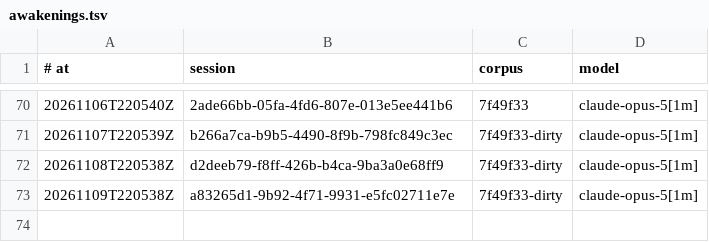
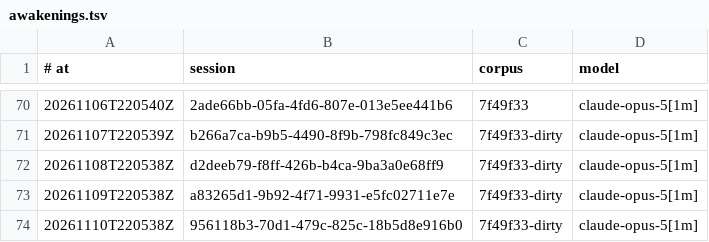
Before and after one commit to RearAdmiralPants/claudebrain-provenance, a TSV file: awakenings.tsv, drawn as a sheet; only a part is shown, gaps mark what is left out; the diff names each change by its address in the sheet, - before the commit and + after, or states it on an @@ line.

```diff
--- a/awakenings.tsv
+++ b/awakenings.tsv
+row 74: 20261110T220538Z | 956118b3-70d1-479c-825c-18b5d8e916b0 | 7f49f33-dirty | claude-opus-5[1m]
```
Also changed, not shown: chains.tsv, corpus.tsv, 3 other files.
